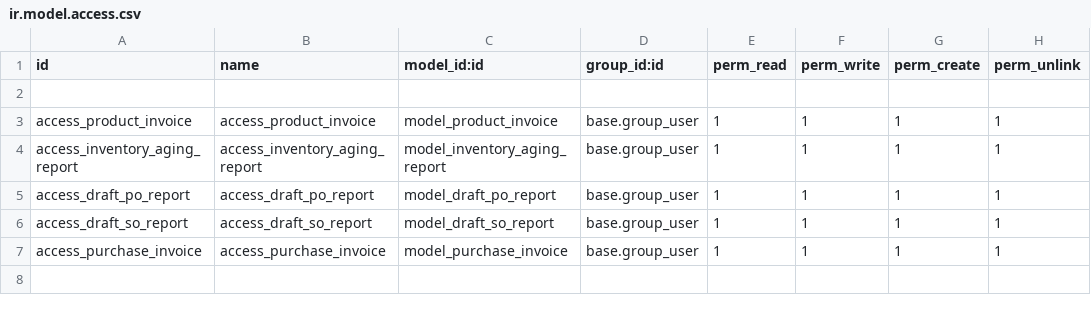
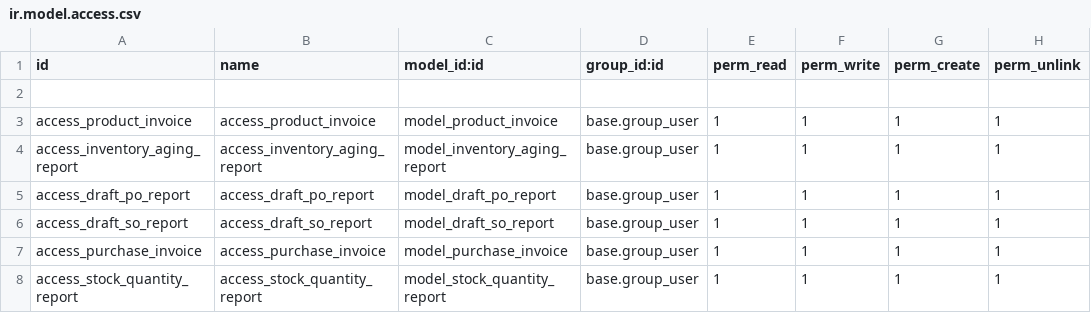
Before and after one commit to JessyLedama/nia_fiber_reports, a CSV file: security/ir.model.access.csv, drawn as a sheet; the diff names each change by its address in the sheet, - before the commit and + after, or states it on an @@ line.

Commit message:
[ADD] added Stock Quantity Report.

```diff
--- a/security/ir.model.access.csv
+++ b/security/ir.model.access.csv
+row 8: access_stock_quantity_report | access_stock_quantity_report | model_stock_quantity_report | base.group_user | 1 | 1 | 1 | 1
```
Also changed, not shown: 8 other files.
